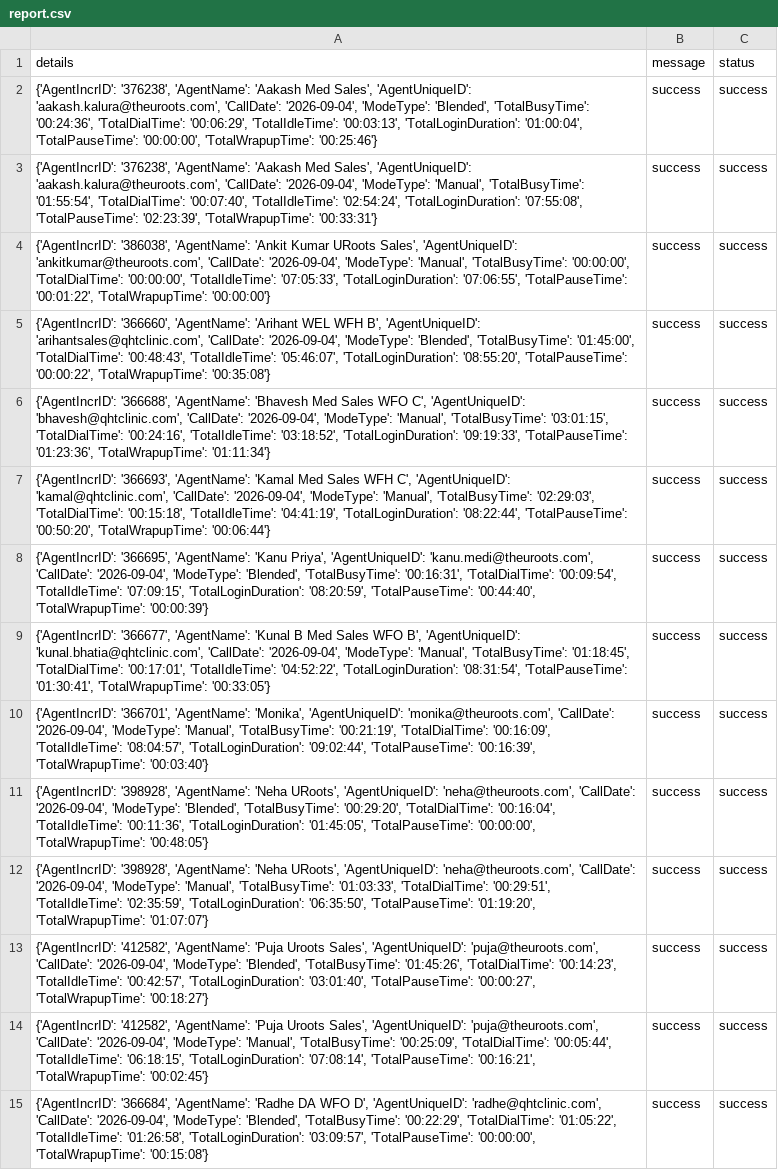
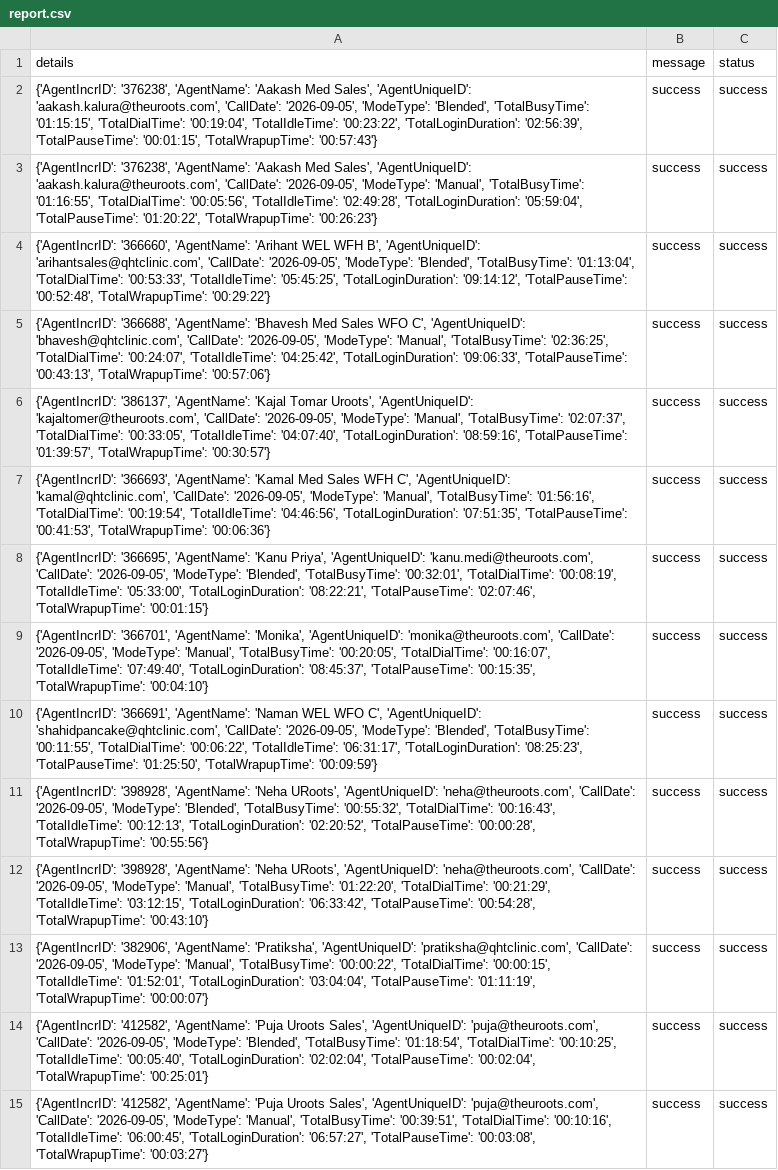
Before and after one commit to John-Cena-DEV/ozonetel_agents, a CSV file: report.csv, drawn as a sheet; only a part is shown; the diff covers the shown part only; the diff names each change by its address in the sheet, - before the commit and + after, or states it on an @@ line.

```diff
--- a/report.csv
+++ b/report.csv
-A2 (details): …'aakash.kalura@theuroots.com', 'CallDate': '2026-09-04', 'ModeType': 'Blended', 'TotalBusyTime': '00:24:36', 'TotalDialTime': '00:06:29', 'TotalIdleTime': '00:03:13', 'TotalLoginDuration': '01:00:04', 'TotalPauseTime': '00:00:00', 'TotalWrapupTime': '00:25:46'}
+A2 (details): …'aakash.kalura@theuroots.com', 'CallDate': '2026-09-05', 'ModeType': 'Blended', 'TotalBusyTime': '01:15:15', 'TotalDialTime': '00:19:04', 'TotalIdleTime': '00:23:22', 'TotalLoginDuration': '02:56:39', 'TotalPauseTime': '00:01:15', 'TotalWrapupTime': '00:57:43'}
-A3 (details): …'aakash.kalura@theuroots.com', 'CallDate': '2026-09-04', 'ModeType': 'Manual', 'TotalBusyTime': '01:55:54', 'TotalDialTime': '00:07:40', 'TotalIdleTime': '02:54:24', 'TotalLoginDuration': '07:55:08', 'TotalPauseTime': '02:23:39', 'TotalWrapupTime': '00:33:31'}
+A3 (details): …'aakash.kalura@theuroots.com', 'CallDate': '2026-09-05', 'ModeType': 'Manual', 'TotalBusyTime': '01:16:55', 'TotalDialTime': '00:05:56', 'TotalIdleTime': '02:49:28', 'TotalLoginDuration': '05:59:04', 'TotalPauseTime': '01:20:22', 'TotalWrapupTime': '00:26:23'}
-A4 (details): {'AgentIncrID': '386038', 'AgentName': 'Ankit Kumar URoots Sales', 'AgentUniqueID': 'ankitkumar@theuroots.com', 'CallDate': '2026-09-04', 'ModeType': 'Manual', 'TotalBusyTime': '00:00:00', 'TotalDialTime': '00:00:00', 'TotalIdleTime': '07:05:33', 'TotalLoginDuration': '07:06:55', 'TotalPauseTime': '00:01:22', 'TotalWrapupTime': '00:00:00'}
+A4 (details): {'AgentIncrID': '366660', 'AgentName': 'Arihant WEL WFH B', 'AgentUniqueID': 'arihantsales@qhtclinic.com', 'CallDate': '2026-09-05', 'ModeType': 'Blended', 'TotalBusyTime': '01:13:04', 'TotalDialTime': '00:53:33', 'TotalIdleTime': '05:45:25', 'TotalLoginDuration': '09:14:12', 'TotalPauseTime': '00:52:48', 'TotalWrapupTime': '00:29:22'}
-A5 (details): {'AgentIncrID': '366660', 'AgentName': 'Arihant WEL WFH B', 'AgentUniqueID': 'arihantsales@qhtclinic.com', 'CallDate': '2026-09-04', 'ModeType': 'Blended', 'TotalBusyTime': '01:45:00', 'TotalDialTime': '00:48:43', 'TotalIdleTime': '05:46:07', 'TotalLoginDuration': '08:55:20', 'TotalPauseTime': '00:00:22', 'TotalWrapupTime': '00:35:08'}
+A5 (details): {'AgentIncrID': '366688', 'AgentName': 'Bhavesh Med Sales WFO C', 'AgentUniqueID': 'bhavesh@qhtclinic.com', 'CallDate': '2026-09-05', 'ModeType': 'Manual', 'TotalBusyTime': '02:36:25', 'TotalDialTime': '00:24:07', 'TotalIdleTime': '04:25:42', 'TotalLoginDuration': '09:06:33', 'TotalPauseTime': '00:43:13', 'TotalWrapupTime': '00:57:06'}
-A6 (details): {'AgentIncrID': '366688', 'AgentName': 'Bhavesh Med Sales WFO C', 'AgentUniqueID': 'bhavesh@qhtclinic.com', 'CallDate': '2026-09-04', 'ModeType': 'Manual', 'TotalBusyTime': '03:01:15', 'TotalDialTime': '00:24:16', 'TotalIdleTime': '03:18:52', 'TotalLoginDuration': '09:19:33', 'TotalPauseTime': '01:23:36', 'TotalWrapupTime': '01:11:34'}
+A6 (details): {'AgentIncrID': '386137', 'AgentName': 'Kajal Tomar Uroots', 'AgentUniqueID': 'kajaltomer@theuroots.com', 'CallDate': '2026-09-05', 'ModeType': 'Manual', 'TotalBusyTime': '02:07:37', 'TotalDialTime': '00:33:05', 'TotalIdleTime': '04:07:40', 'TotalLoginDuration': '08:59:16', 'TotalPauseTime': '01:39:57', 'TotalWrapupTime': '00:30:57'}
-A7 (details): …'kamal@qhtclinic.com', 'CallDate': '2026-09-04', 'ModeType': 'Manual', 'TotalBusyTime': '02:29:03', 'TotalDialTime': '00:15:18', 'TotalIdleTime': '04:41:19', 'TotalLoginDuration': '08:22:44', 'TotalPauseTime': '00:50:20', 'TotalWrapupTime': '00:06:44'}
+A7 (details): …'kamal@qhtclinic.com', 'CallDate': '2026-09-05', 'ModeType': 'Manual', 'TotalBusyTime': '01:56:16', 'TotalDialTime': '00:19:54', 'TotalIdleTime': '04:46:56', 'TotalLoginDuration': '07:51:35', 'TotalPauseTime': '00:41:53', 'TotalWrapupTime': '00:06:36'}
-A8 (details): …'kanu.medi@theuroots.com', 'CallDate': '2026-09-04', 'ModeType': 'Blended', 'TotalBusyTime': '00:16:31', 'TotalDialTime': '00:09:54', 'TotalIdleTime': '07:09:15', 'TotalLoginDuration': '08:20:59', 'TotalPauseTime': '00:44:40', 'TotalWrapupTime': '00:00:39'}
+A8 (details): …'kanu.medi@theuroots.com', 'CallDate': '2026-09-05', 'ModeType': 'Blended', 'TotalBusyTime': '00:32:01', 'TotalDialTime': '00:08:19', 'TotalIdleTime': '05:33:00', 'TotalLoginDuration': '08:22:21', 'TotalPauseTime': '02:07:46', 'TotalWrapupTime': '00:01:15'}
-A9 (details): {'AgentIncrID': '366677', 'AgentName': 'Kunal B Med Sales WFO B', 'AgentUniqueID': 'kunal.bhatia@qhtclinic.com', 'CallDate': '2026-09-04', 'ModeType': 'Manual', 'TotalBusyTime': '01:18:45', 'TotalDialTime': '00:17:01', 'TotalIdleTime': '04:52:22', 'TotalLoginDuration': '08:31:54', 'TotalPauseTime': '01:30:41', 'TotalWrapupTime': '00:33:05'}
+A9 (details): {'AgentIncrID': '366701', 'AgentName': 'Monika', 'AgentUniqueID': 'monika@theuroots.com', 'CallDate': '2026-09-05', 'ModeType': 'Manual', 'TotalBusyTime': '00:20:05', 'TotalDialTime': '00:16:07', 'TotalIdleTime': '07:49:40', 'TotalLoginDuration': '08:45:37', 'TotalPauseTime': '00:15:35', 'TotalWrapupTime': '00:04:10'}
-A10 (details): {'AgentIncrID': '366701', 'AgentName': 'Monika', 'AgentUniqueID': 'monika@theuroots.com', 'CallDate': '2026-09-04', 'ModeType': 'Manual', 'TotalBusyTime': '00:21:19', 'TotalDialTime': '00:16:09', 'TotalIdleTime': '08:04:57', 'TotalLoginDuration': '09:02:44', 'TotalPauseTime': '00:16:39', 'TotalWrapupTime': '00:03:40'}
+A10 (details): {'AgentIncrID': '366691', 'AgentName': 'Naman WEL WFO C', 'AgentUniqueID': 'shahidpancake@qhtclinic.com', 'CallDate': '2026-09-05', 'ModeType': 'Blended', 'TotalBusyTime': '00:11:55', 'TotalDialTime': '00:06:22', 'TotalIdleTime': '06:31:17', 'TotalLoginDuration': '08:25:23', 'TotalPauseTime': '01:25:50', 'TotalWrapupTime': '00:09:59'}
-A11 (details): …'neha@theuroots.com', 'CallDate': '2026-09-04', 'ModeType': 'Blended', 'TotalBusyTime': '00:29:20', 'TotalDialTime': '00:16:04', 'TotalIdleTime': '00:11:36', 'TotalLoginDuration': '01:45:05', 'TotalPauseTime': '00:00:00', 'TotalWrapupTime': '00:48:05'}
+A11 (details): …'neha@theuroots.com', 'CallDate': '2026-09-05', 'ModeType': 'Blended', 'TotalBusyTime': '00:55:32', 'TotalDialTime': '00:16:43', 'TotalIdleTime': '00:12:13', 'TotalLoginDuration': '02:20:52', 'TotalPauseTime': '00:00:28', 'TotalWrapupTime': '00:55:56'}
-A12 (details): …'neha@theuroots.com', 'CallDate': '2026-09-04', 'ModeType': 'Manual', 'TotalBusyTime': '01:03:33', 'TotalDialTime': '00:29:51', 'TotalIdleTime': '02:35:59', 'TotalLoginDuration': '06:35:50', 'TotalPauseTime': '01:19:20', 'TotalWrapupTime': '01:07:07'}
+A12 (details): …'neha@theuroots.com', 'CallDate': '2026-09-05', 'ModeType': 'Manual', 'TotalBusyTime': '01:22:20', 'TotalDialTime': '00:21:29', 'TotalIdleTime': '03:12:15', 'TotalLoginDuration': '06:33:42', 'TotalPauseTime': '00:54:28', 'TotalWrapupTime': '00:43:10'}
-A13 (details): {'AgentIncrID': '412582', 'AgentName': 'Puja Uroots Sales', 'AgentUniqueID': 'puja@theuroots.com', 'CallDate': '2026-09-04', 'ModeType': 'Blended', 'TotalBusyTime': '01:45:26', 'TotalDialTime': '00:14:23', 'TotalIdleTime': '00:42:57', 'TotalLoginDuration': '03:01:40', 'TotalPauseTime': '00:00:27', 'TotalWrapupTime': '00:18:27'}
+A13 (details): {'AgentIncrID': '382906', 'AgentName': 'Pratiksha', 'AgentUniqueID': 'pratiksha@qhtclinic.com', 'CallDate': '2026-09-05', 'ModeType': 'Manual', 'TotalBusyTime': '00:00:22', 'TotalDialTime': '00:00:15', 'TotalIdleTime': '01:52:01', 'TotalLoginDuration': '03:04:04', 'TotalPauseTime': '01:11:19', 'TotalWrapupTime': '00:00:07'}
-A14 (details): …'puja@theuroots.com', 'CallDate': '2026-09-04', 'ModeType': 'Manual', 'TotalBusyTime': '00:25:09', 'TotalDialTime': '00:05:44', 'TotalIdleTime': '06:18:15', 'TotalLoginDuration': '07:08:14', 'TotalPauseTime': '00:16:21', 'TotalWrapupTime': '00:02:45'}
+A14 (details): …'puja@theuroots.com', 'CallDate': '2026-09-05', 'ModeType': 'Blended', 'TotalBusyTime': '01:18:54', 'TotalDialTime': '00:10:25', 'TotalIdleTime': '00:05:40', 'TotalLoginDuration': '02:02:04', 'TotalPauseTime': '00:02:04', 'TotalWrapupTime': '00:25:01'}
-A15 (details): {'AgentIncrID': '366684', 'AgentName': 'Radhe DA WFO D', 'AgentUniqueID': 'radhe@qhtclinic.com', 'CallDate': '2026-09-04', 'ModeType': 'Blended', 'TotalBusyTime': '00:22:29', 'TotalDialTime': '01:05:22', 'TotalIdleTime': '01:26:58', 'TotalLoginDuration': '03:09:57', 'TotalPauseTime': '00:00:00', 'TotalWrapupTime': '00:15:08'}
+A15 (details): {'AgentIncrID': '412582', 'AgentName': 'Puja Uroots Sales', 'AgentUniqueID': 'puja@theuroots.com', 'CallDate': '2026-09-05', 'ModeType': 'Manual', 'TotalBusyTime': '00:39:51', 'TotalDialTime': '00:10:16', 'TotalIdleTime': '06:00:45', 'TotalLoginDuration': '06:57:27', 'TotalPauseTime': '00:03:08', 'TotalWrapupTime': '00:03:27'}
```
Also changed, not shown: 4 removed rows and 9 edited cells elsewhere in this file.
